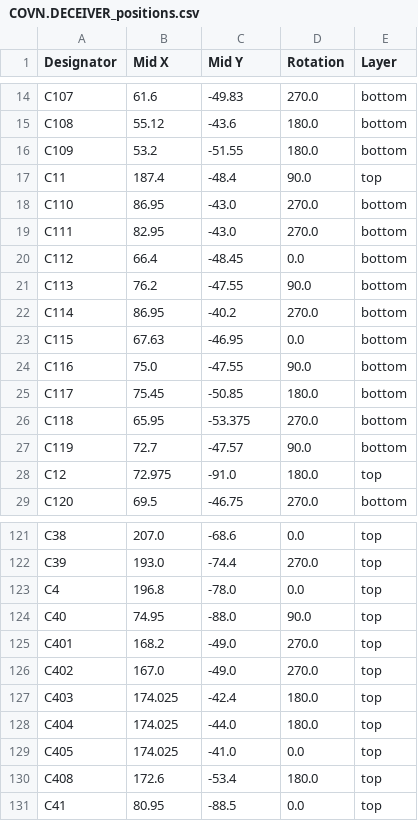
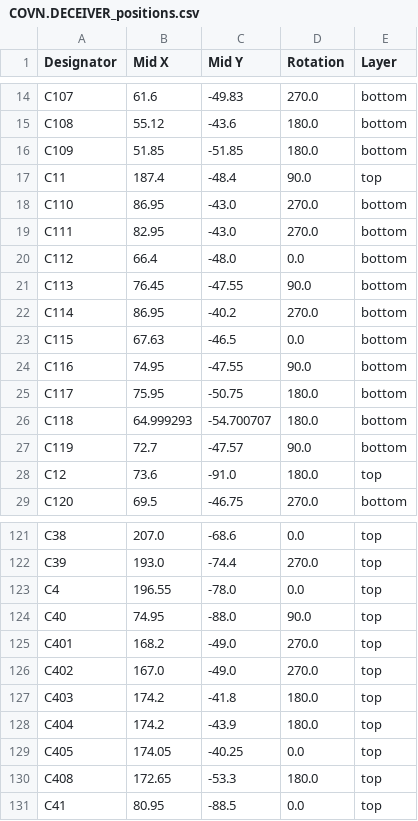
Before and after one commit to OwOday/microcyber, a CSV file: production/COVN.DECEIVER_positions.csv, drawn as a sheet; only a part is shown, gaps mark what is left out; the diff covers the shown part only.

```diff
--- a/production/COVN.DECEIVER_positions.csv
+++ b/production/COVN.DECEIVER_positions.csv
@@ -15,3 +15,3 @@ C107,61.6,-49.83,270.0,bottom
 C108,55.12,-43.6,180.0,bottom
-C109,53.2,-51.55,180.0,bottom
+C109,51.85,-51.85,180.0,bottom
 C11,187.4,-48.4,90.0,top
@@ -19,11 +19,11 @@ C110,86.95,-43.0,270.0,bottom
 C111,82.95,-43.0,270.0,bottom
-C112,66.4,-48.45,0.0,bottom
-C113,76.2,-47.55,90.0,bottom
+C112,66.4,-48.0,0.0,bottom
+C113,76.45,-47.55,90.0,bottom
 C114,86.95,-40.2,270.0,bottom
-C115,67.63,-46.95,0.0,bottom
-C116,75.0,-47.55,90.0,bottom
-C117,75.45,-50.85,180.0,bottom
-C118,65.95,-53.375,270.0,bottom
+C115,67.63,-46.5,0.0,bottom
+C116,74.95,-47.55,90.0,bottom
+C117,75.95,-50.75,180.0,bottom
+C118,64.999293,-54.700707,180.0,bottom
 C119,72.7,-47.57,90.0,bottom
-C12,72.975,-91.0,180.0,top
+C12,73.6,-91.0,180.0,top
 C120,69.5,-46.75,270.0,bottom
@@ -122,3 +122,3 @@ C38,207.0,-68.6,0.0,top
 C39,193.0,-74.4,270.0,top
-C4,196.8,-78.0,0.0,top
+C4,196.55,-78.0,0.0,top
 C40,74.95,-88.0,90.0,top
@@ -126,6 +126,6 @@ C401,168.2,-49.0,270.0,top
 C402,167.0,-49.0,270.0,top
-C403,174.025,-42.4,180.0,top
-C404,174.025,-44.0,180.0,top
-C405,174.025,-41.0,0.0,top
-C408,172.6,-53.4,180.0,top
+C403,174.2,-41.8,180.0,top
+C404,174.2,-43.9,180.0,top
+C405,174.05,-40.25,0.0,top
+C408,172.65,-53.3,180.0,top
 C41,80.95,-88.5,0.0,top
```
Also changed, not shown: 2 added rows and 47 edited cells elsewhere in this file, production/COVN.DECEIVER_bom.csv, production/COVN.DECEIVER_designators.csv, 41 other files.
